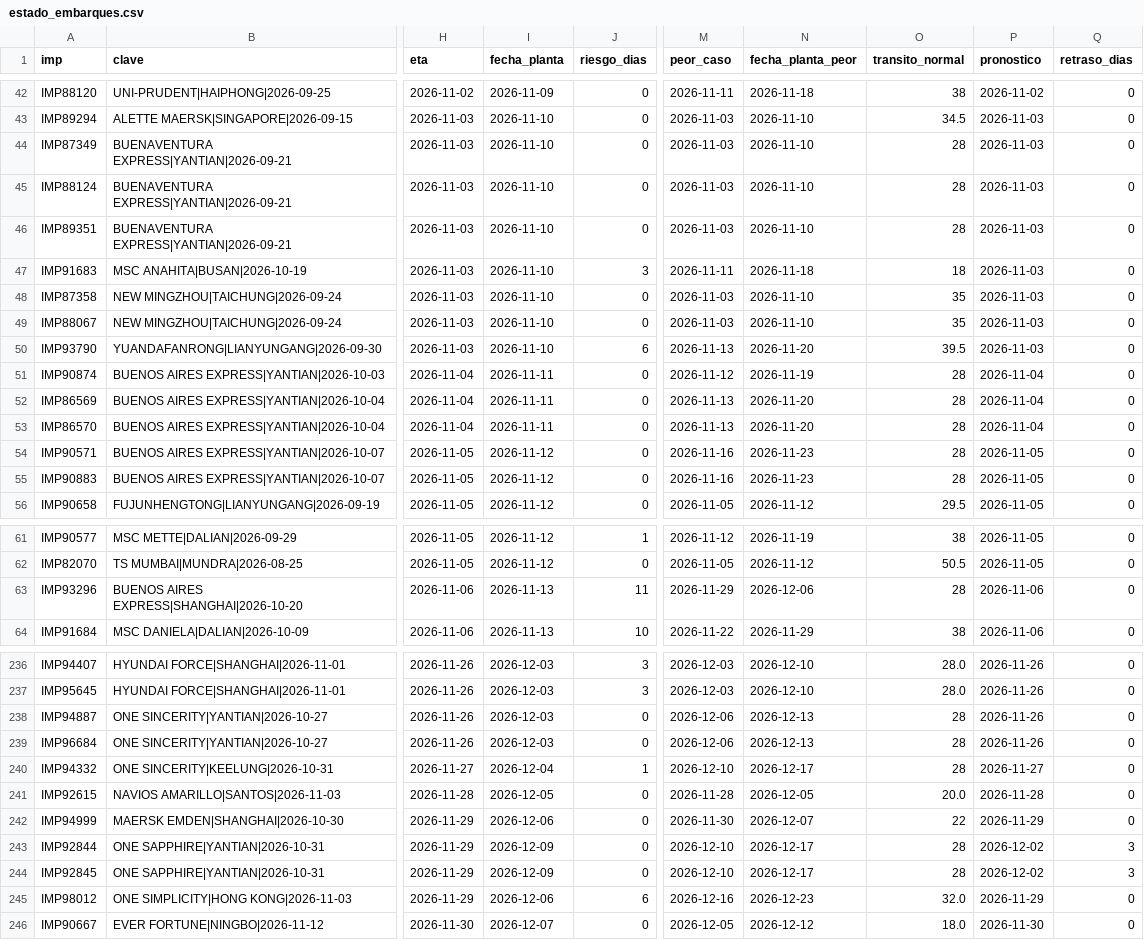
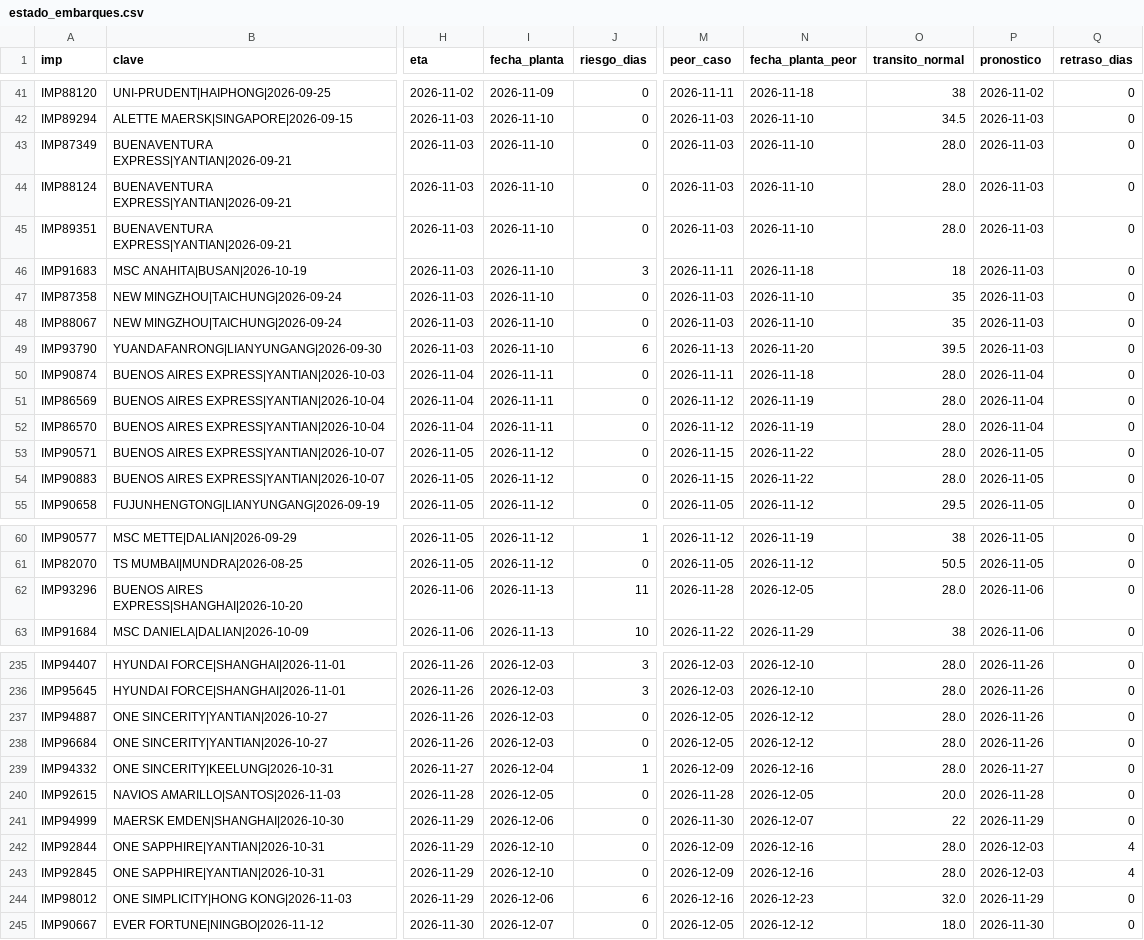
Before and after one commit to jart0988aj-maker/monitoreo-buques, a CSV file: docs/data/estado_embarques.csv, drawn as a sheet; only a part is shown, gaps mark what is left out; addresses are those after the commit; the diff covers the shown part only; the diff names each change by its address in the sheet, - before the commit and + after, or states it on an @@ line.

```diff
--- a/docs/data/estado_embarques.csv
+++ b/docs/data/estado_embarques.csv
-O43:O45 (transito_normal): 28
+O43:O45 (transito_normal): 28.0
-M50 (peor_caso): 2026-11-12
+M50 (peor_caso): 2026-11-11
-N50 (fecha_planta_peor): 2026-11-19
+N50 (fecha_planta_peor): 2026-11-18
-O50:O54 (transito_normal): 28
+O50:O54 (transito_normal): 28.0
-M51:M52 (peor_caso): 2026-11-13
+M51:M52 (peor_caso): 2026-11-12
-N51:N52 (fecha_planta_peor): 2026-11-20
+N51:N52 (fecha_planta_peor): 2026-11-19
-M53:M54 (peor_caso): 2026-11-16
+M53:M54 (peor_caso): 2026-11-15
-N53:N54 (fecha_planta_peor): 2026-11-23
+N53:N54 (fecha_planta_peor): 2026-11-22
-M62 (peor_caso): 2026-11-29
+M62 (peor_caso): 2026-11-28
-N62 (fecha_planta_peor): 2026-12-06
+N62 (fecha_planta_peor): 2026-12-05
-O62 (transito_normal): 28
+O62 (transito_normal): 28.0
-M237:M238 (peor_caso): 2026-12-06
+M237:M238 (peor_caso): 2026-12-05
-N237:N238 (fecha_planta_peor): 2026-12-13
+N237:N238 (fecha_planta_peor): 2026-12-12
-O237:O239 (transito_normal): 28
+O237:O239 (transito_normal): 28.0
-M239 (peor_caso): 2026-12-10
+M239 (peor_caso): 2026-12-09
-N239 (fecha_planta_peor): 2026-12-17
+N239 (fecha_planta_peor): 2026-12-16
-I242:I243 (fecha_planta): 2026-12-09
+I242:I243 (fecha_planta): 2026-12-10
-M242:M243 (peor_caso): 2026-12-10
+M242:M243 (peor_caso): 2026-12-09
-N242:N243 (fecha_planta_peor): 2026-12-17
+N242:N243 (fecha_planta_peor): 2026-12-16
-O242:O243 (transito_normal): 28
+O242:O243 (transito_normal): 28.0
-P242:P243 (pronostico): 2026-12-02
+P242:P243 (pronostico): 2026-12-03
-Q242:Q243 (retraso_dias): 3
+Q242:Q243 (retraso_dias): 4
```
Also changed, not shown: 1 removed row and 85 edited cells elsewhere in this file, docs/data/historial/congestion.csv, 3 other files.
